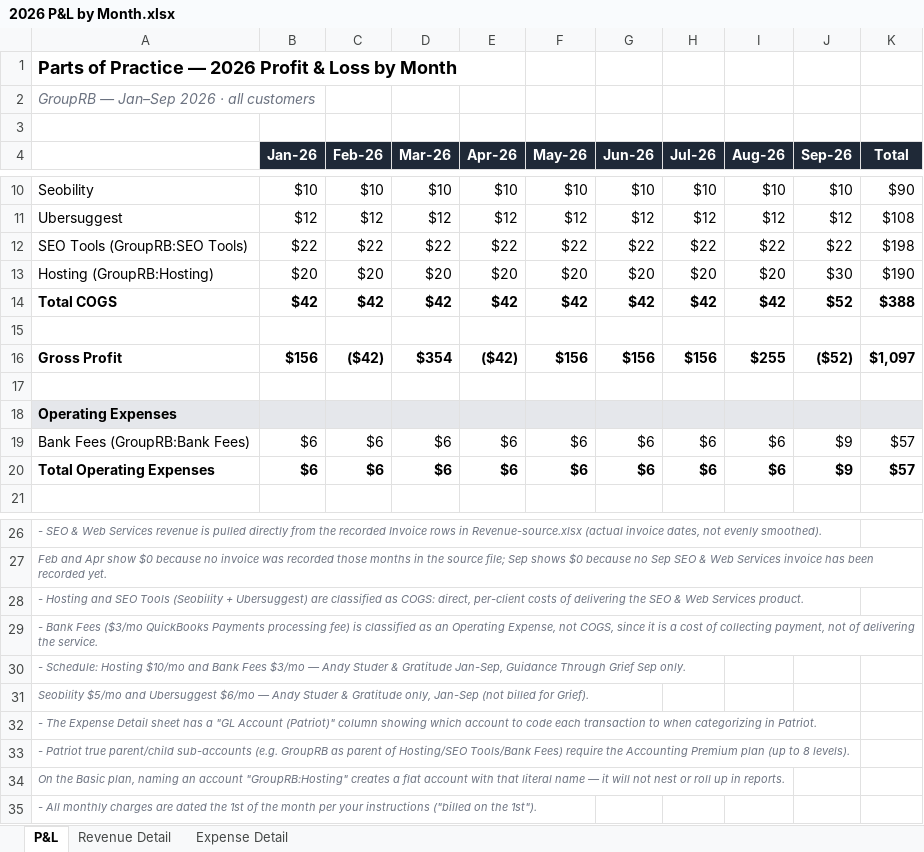
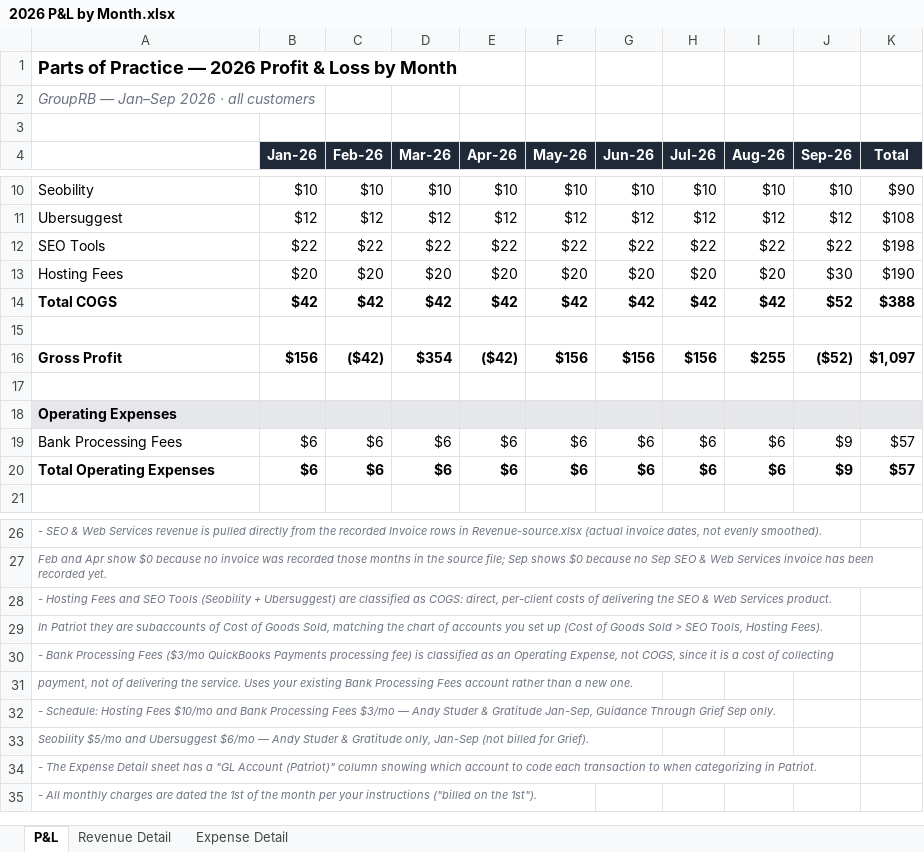
Before and after one commit to hersch007/claude-projects, an Excel workbook: Practice Budget Expenses Revenue Conversion/2026 P&L by Month.xlsx, sheet P&L, drawn as a sheet; only a part is shown, gaps mark what is left out; values as stored, in another font and other column widths than the file's, no borders; removed rows and columns are numbered as before the commit, all else as after; the diff names each change by its address in the sheet, - before the commit and + after, or states it on an @@ line.

```diff
--- a/Practice Budget Expenses Revenue Conversion/2026 P&L by Month.xlsx (sheet P&L)
+++ b/Practice Budget Expenses Revenue Conversion/2026 P&L by Month.xlsx (sheet P&L)
-A12: SEO Tools (GroupRB:SEO Tools)
+A12: SEO Tools
-A13: Hosting (GroupRB:Hosting)
+A13: Hosting Fees
-A19: Bank Fees (GroupRB:Bank Fees)
+A19: Bank Processing Fees
-A28: - Hosting and SEO…
+A28: - Hosting Fees and SEO…
-A29: - Bank Fees ($3/mo QuickBooks Payments processing fee) is classified as an Operating Expense, not COGS, since it is a cost of collecting payment, not of delivering the service.
+A29: In Patriot they are subaccounts of Cost of Goods Sold, matching the chart of accounts you set up (Cost of Goods Sold > SEO Tools, Hosting Fees).
-A30: - Schedule: Hosting $10/mo and Bank Fees $3/mo — Andy Studer & Gratitude Jan-Sep, Guidance Through Grief Sep only.
+A30: - Bank Processing Fees ($3/mo QuickBooks Payments processing fee) is classified as an Operating Expense, not COGS, since it is a cost of collecting
+row 31: payment, not of delivering the service. Uses your existing Bank Processing Fees account rather than a new one.
+row 32: - Schedule: Hosting Fees $10/mo and Bank Processing Fees $3/mo — Andy Studer & Gratitude Jan-Sep, Guidance Through Grief Sep only.
-row 33: - Patriot true parent/child sub-accounts (e.g. GroupRB as parent of Hosting/SEO Tools/Bank Fees) require the Accounting Premium plan (up to 8 levels).
-row 34: On the Basic plan, naming an account "GroupRB:Hosting" creates a flat account with that literal name — it will not nest or roll up in reports.
```
Also changed, not shown: sheet Expense Detail, formulas that keep their value, Practice Budget Expenses Revenue Conversion/Patriot-Revenue-Import.xlsx, 1 other file.
